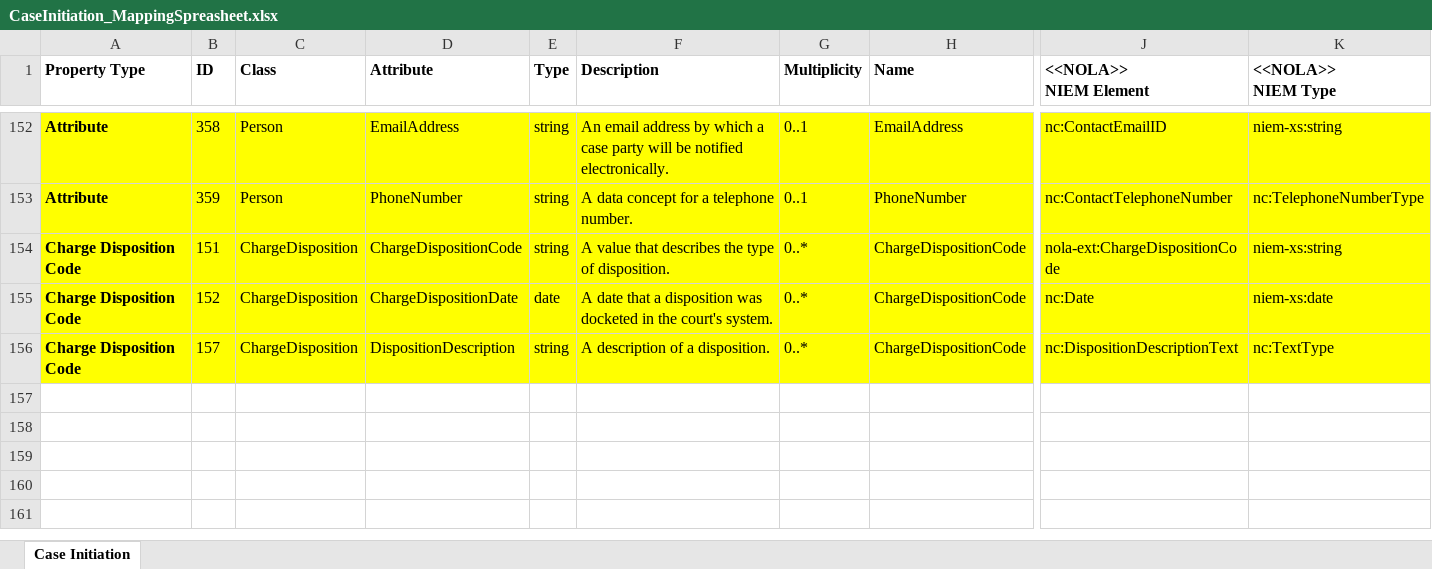
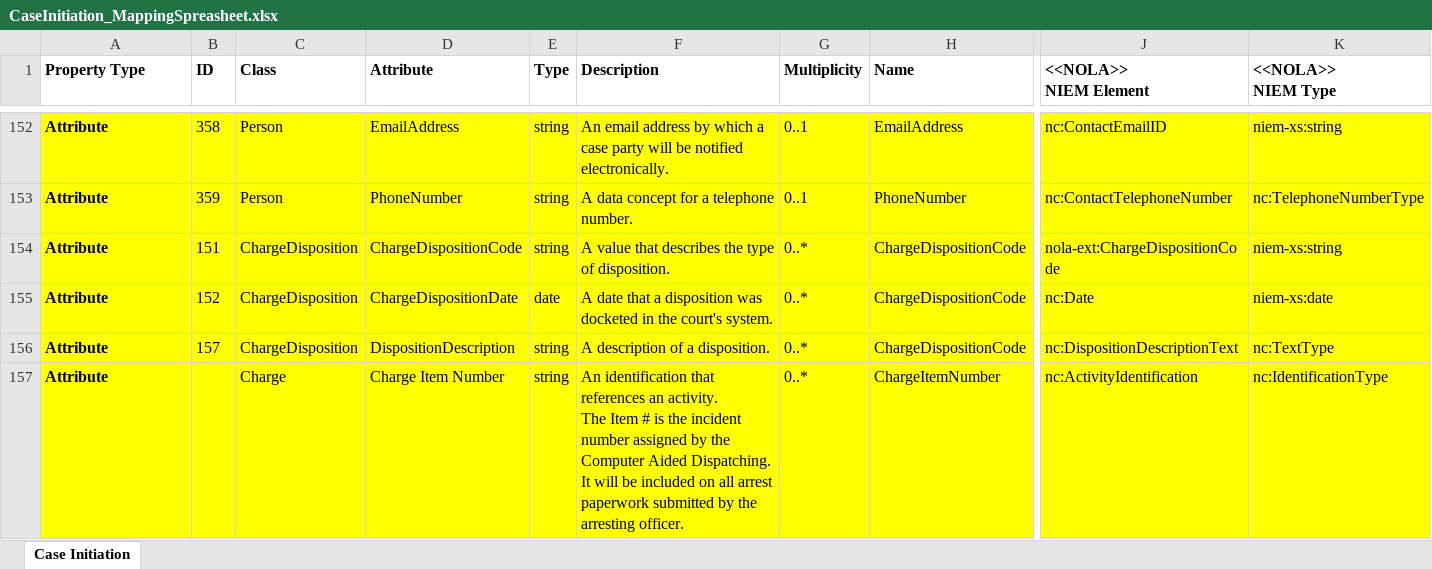
Before and after one commit to CityOfNewOrleans/JTMP-Data-Exchange-Specs, an Excel workbook: schemas/CaseInitiation_iepd/artifacts/CaseInitiation_MappingSpreasheet.xlsx, sheet Case Initiation, drawn as a sheet; only a part is shown, gaps mark what is left out; values as stored, in another font and other column widths than the file's, no borders; table styles not drawn; rows hold the shown columns only; ↵ is a line break in a cell; the diff names each change by its address in the sheet, - before the commit and + after, or states it on an @@ line.

```diff
--- a/schemas/CaseInitiation_iepd/artifacts/CaseInitiation_MappingSpreasheet.xlsx (sheet Case Initiation)
+++ b/schemas/CaseInitiation_iepd/artifacts/CaseInitiation_MappingSpreasheet.xlsx (sheet Case Initiation)
-A154:A156 (Property Type): Charge Disposition Code
+A154:A156 (Property Type): Attribute
+row 157: Attribute |  | Charge | Charge Item Number | string | An identification that references an activity. ↵ The Item # is the incident number assigned by the Computer Aided Dispatching. It will be included on all arrest paperwork submitted by the arresting officer. | 0..* | ChargeItemNumber | nc:ActivityIdentification | nc:IdentificationType
```
Also changed, not shown: schemas/CaseUpdates_iepd/artifacts/CaseInitiation_MappingSpreasheet - Case Updates.xlsx, 12 other files.
